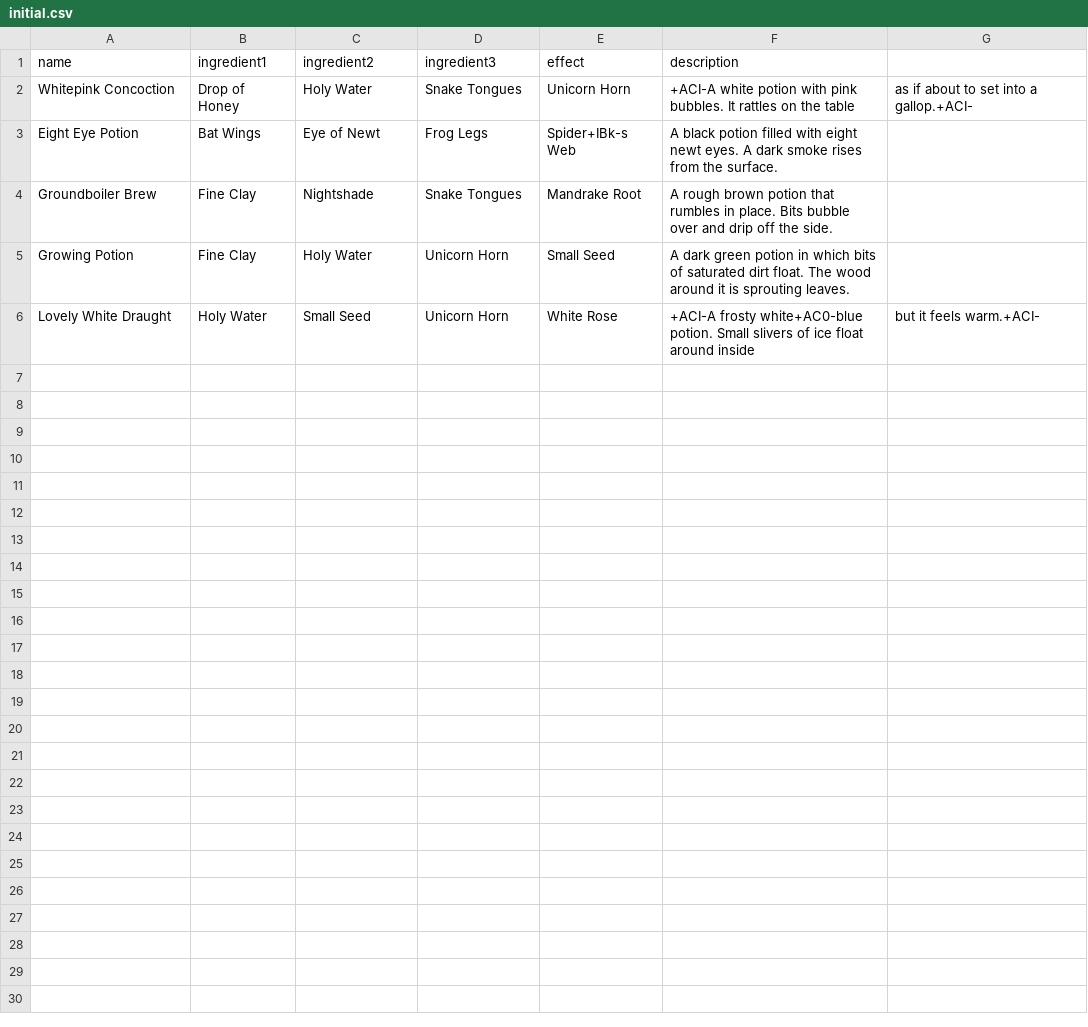
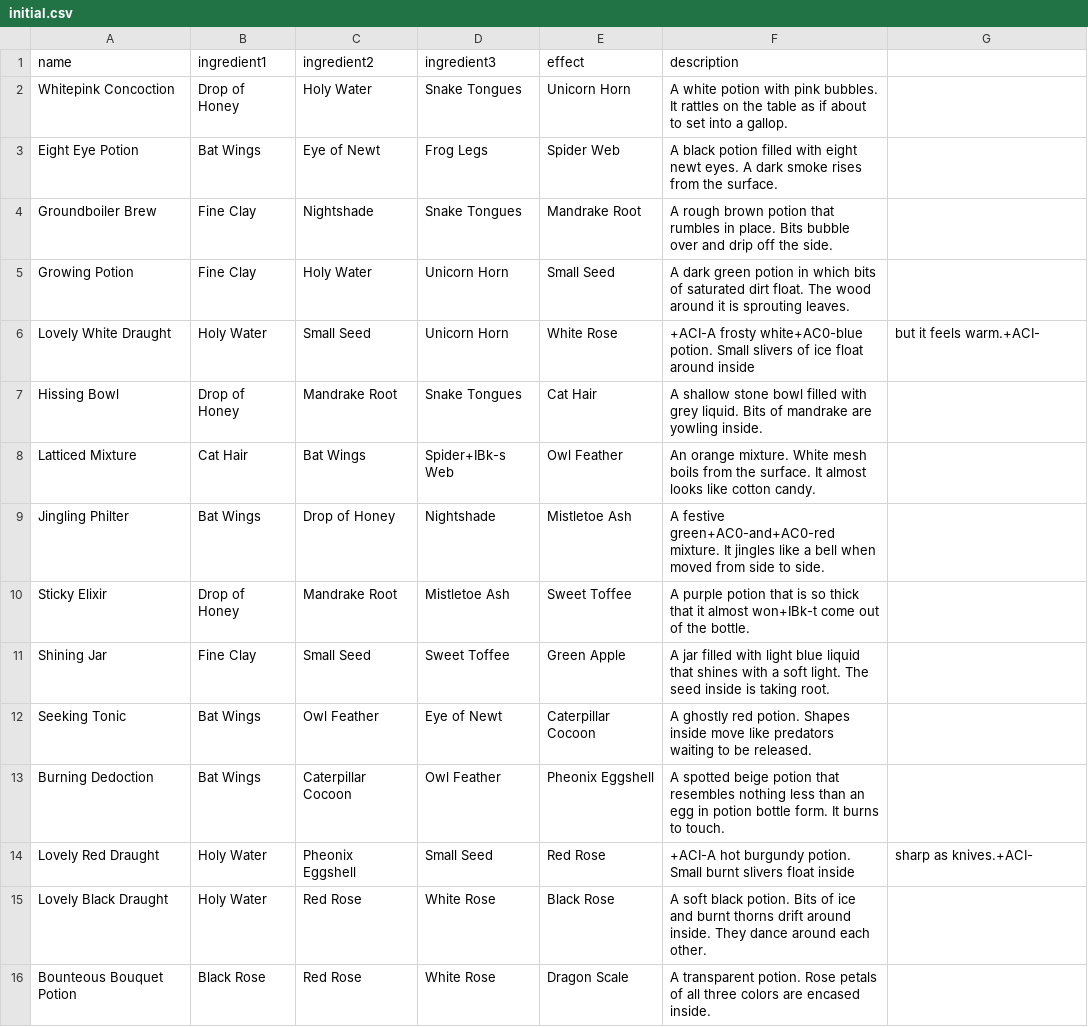
Before and after one commit to SorenHopkins/desolateHollowsV2-Server, a CSV file: initial.csv, drawn as a sheet.

Commit message:
Update initial ingredients & potions
Removed apostrophes from ingredients and potions to avoid errors.
Added full recipe list to fill out game.

```diff
--- a/initial.csv
+++ b/initial.csv
@@ -1,4 +1,4 @@
 name,ingredient1,ingredient2,ingredient3,effect,description
-Whitepink Concoction,Drop of Honey,Holy Water,Snake Tongues,Unicorn Horn,+ACI-A white potion with pink bubbles. It rattles on the table, as if about to set into a gallop.+ACI-
-Eight Eye Potion,Bat Wings,Eye of Newt,Frog Legs,Spider+IBk-s Web,A black potion filled with eight newt eyes. A dark smoke rises from the surface.
+Whitepink Concoction,Drop of Honey,Holy Water,Snake Tongues,Unicorn Horn,A white potion with pink bubbles. It rattles on the table as if about to set into a gallop.
+Eight Eye Potion,Bat Wings,Eye of Newt,Frog Legs,Spider Web,A black potion filled with eight newt eyes. A dark smoke rises from the surface.
 Groundboiler Brew,Fine Clay,Nightshade,Snake Tongues,Mandrake Root,A rough brown potion that rumbles in place. Bits bubble over and drip off the side.
@@ -6 +6,11 @@ Growing Potion,Fine Clay,Holy Water,Unicorn Horn,Small Seed,A dark green potion
 Lovely White Draught,Holy Water,Small Seed,Unicorn Horn,White Rose,+ACI-A frosty white+AC0-blue potion. Small slivers of ice float around inside, but it feels warm.+ACI-
+Hissing Bowl,Drop of Honey,Mandrake Root,Snake Tongues,Cat Hair,A shallow stone bowl filled with grey liquid. Bits of mandrake are yowling inside.
+Latticed Mixture,Cat Hair,Bat Wings,Spider+IBk-s Web,Owl Feather,An orange mixture. White mesh boils from the surface. It almost looks like cotton candy.
+Jingling Philter,Bat Wings,Drop of Honey,Nightshade,Mistletoe Ash,A festive green+AC0-and+AC0-red mixture. It jingles like a bell when moved from side to side.
+Sticky Elixir,Drop of Honey,Mandrake Root,Mistletoe Ash,Sweet Toffee,A purple potion that is so thick that it almost won+IBk-t come out of the bottle.
+Shining Jar,Fine Clay,Small Seed,Sweet Toffee,Green Apple,A jar filled with light blue liquid that shines with a soft light. The seed inside is taking root.
+Seeking Tonic,Bat Wings,Owl Feather,Eye of Newt,Caterpillar Cocoon,A ghostly red potion. Shapes inside move like predators waiting to be released.
+Burning Dedoction,Bat Wings,Caterpillar Cocoon,Owl Feather,Pheonix Eggshell,A spotted beige potion that resembles nothing less than an egg in potion bottle form. It burns to touch.
+Lovely Red Draught,Holy Water,Pheonix Eggshell,Small Seed,Red Rose,+ACI-A hot burgundy potion. Small burnt slivers float inside, sharp as knives.+ACI-
+Lovely Black Draught,Holy Water,Red Rose,White Rose,Black Rose,A soft black potion. Bits of ice and burnt thorns drift around inside. They dance around each other.
+Bounteous Bouquet Potion,Black Rose,Red Rose,White Rose,Dragon Scale,A transparent potion. Rose petals of all three colors are encased inside.
```
Also changed, not shown: 2 other files.
